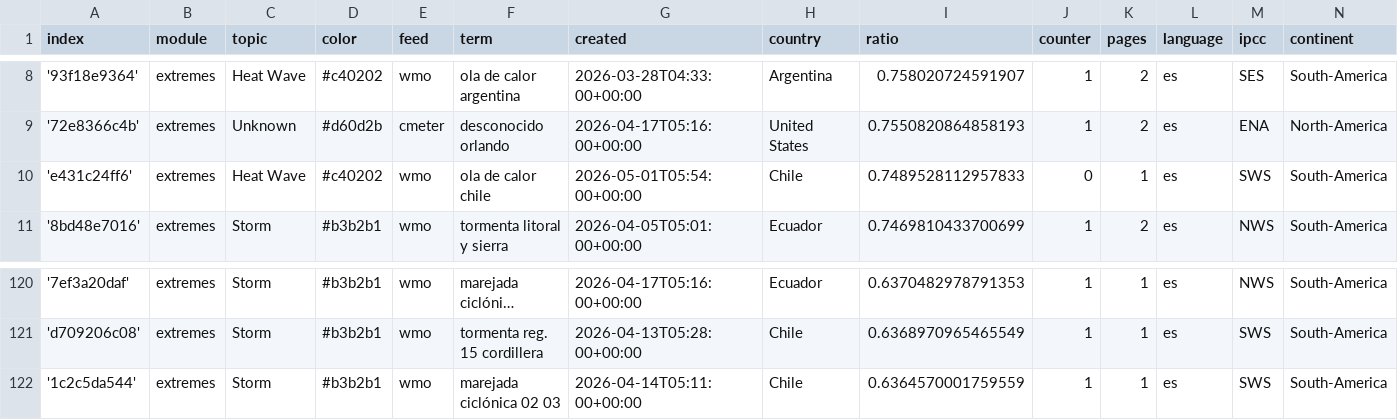
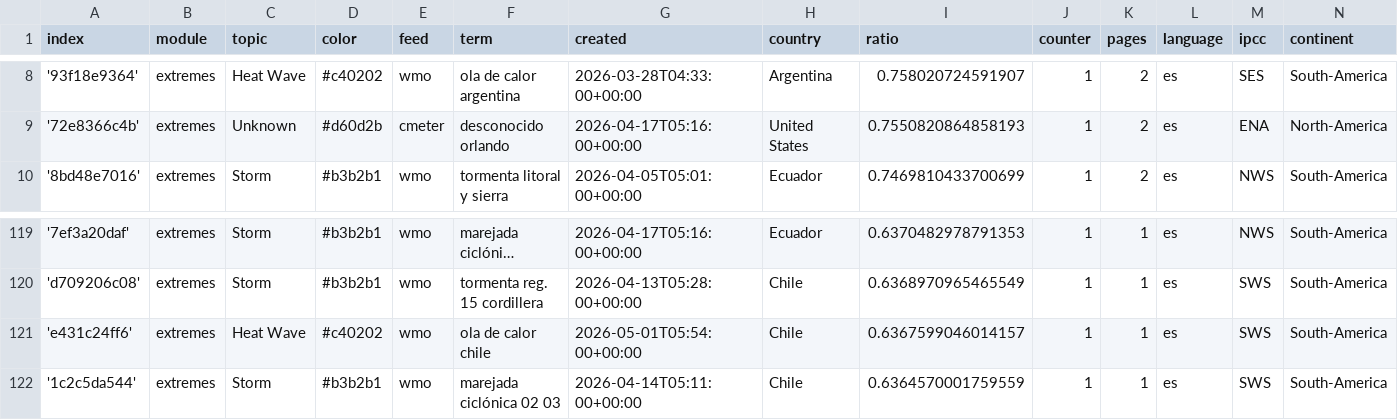
Before and after one commit to jannikdo28-news/spanishExtremes, a CSV file: terms.csv, drawn as a sheet; only a part is shown, gaps mark what is left out; long unchanged cells end in ….

Commit message:
Commit from GitHub Actions (harvest:0.0)

```diff
--- a/terms.csv
+++ b/terms.csv
@@ -9,3 +9,2 @@ index,module,topic,color,feed,term,created,country,ratio,counter,pages,language,
 '72e8366c4b',extremes,Unknown,#d60d2b,cmeter,desconocido orlando,2026-04-17T05:16:00+00:00,United States,0.7550820864858193,1,2,es,ENA,North-America
-'e431c24ff6',extremes,Heat Wave,#c40202,wmo,ola de calor chile,2026-05-01T05:54:00+00:00,Chile,0.7489528112957833,0,1,es,SWS,South-America
 '8bd48e7016',extremes,Storm,#b3b2b1,wmo,tormenta litoral y sierra,2026-04-05T05:01:00+00:00,Ecuador,0.7469810433700699,1,2,es,NWS,South-America
@@ -121,2 +120,3 @@ index,module,topic,color,feed,term,created,country,ratio,counter,pages,language,
 'd709206c08',extremes,Storm,#b3b2b1,wmo,tormenta reg. 15 cordillera,2026-04-13T05:28:00+00:00,Chile,0.6368970965465549,1,1,es,SWS,South-America
+'e431c24ff6',extremes,Heat Wave,#c40202,wmo,ola de calor chile,2026-05-01T05:54:00+00:00,Chile,0.6367599046014157,1,1,es,SWS,South-America
 '1c2c5da544',extremes,Storm,#b3b2b1,wmo,marejada ciclónica 02 03,2026-04-14T05:11:00+00:00,Chile,0.6364570001759559,1,1,es,SWS,South-America
```
